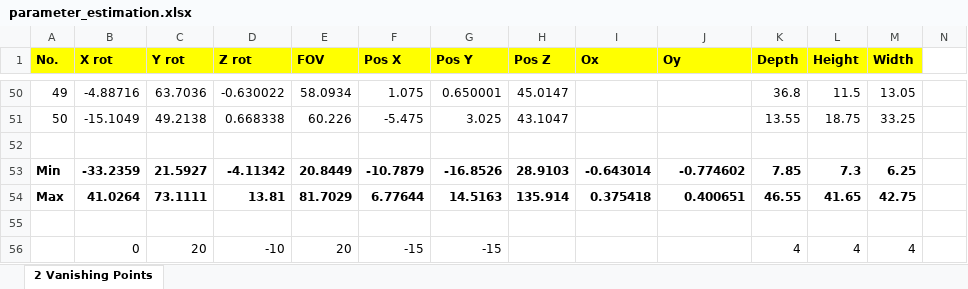
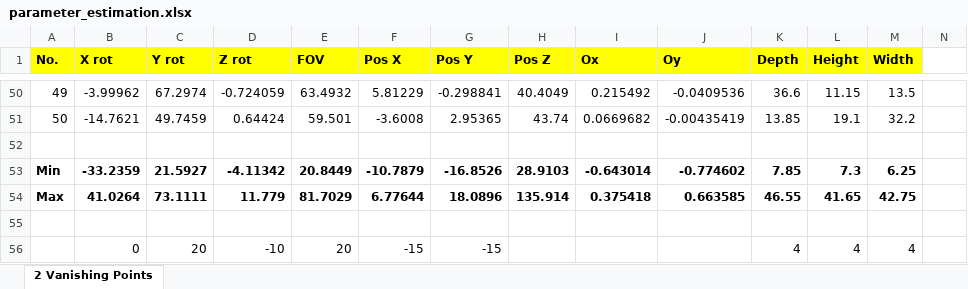
Before and after one commit to gnishida/VanishingPoint, an Excel workbook: parameter_estimation.xlsx, sheet 2 Vanishing Points, drawn as a sheet; only a part is shown, gaps mark what is left out; values as stored, in another font and other column widths than the file's, no borders; the diff covers the shown part only; the diff names each change by its address in the sheet, - before the commit and + after, or states it on an @@ line.

```diff
--- a/parameter_estimation.xlsx (sheet 2 Vanishing Points)
+++ b/parameter_estimation.xlsx (sheet 2 Vanishing Points)
-B50 (X rot): -4.88716
+B50 (X rot): -3.99962
-C50 (Y rot): 63.7036
+C50 (Y rot): 67.2974
-D50 (Z rot): -0.630022
+D50 (Z rot): -0.724059
-E50 (FOV): 58.0934
+E50 (FOV): 63.4932
-F50 (Pos X): 1.075
+F50 (Pos X): 5.81229
-G50 (Pos Y): 0.650001
+G50 (Pos Y): -0.298841
-H50 (Pos Z): 45.0147
+H50 (Pos Z): 40.4049
-I50 (Ox): (empty)
+I50 (Ox): 0.215492
-J50 (Oy): (empty)
+J50 (Oy): -0.0409536
-K50 (Depth): 36.8
+K50 (Depth): 36.6
-L50 (Height): 11.5
+L50 (Height): 11.15
-M50 (Width): 13.05
+M50 (Width): 13.5
-B51 (X rot): -15.1049
+B51 (X rot): -14.7621
-C51 (Y rot): 49.2138
+C51 (Y rot): 49.7459
-D51 (Z rot): 0.668338
+D51 (Z rot): 0.64424
-E51 (FOV): 60.226
+E51 (FOV): 59.501
-F51 (Pos X): -5.475
+F51 (Pos X): -3.6008
-G51 (Pos Y): 3.025
+G51 (Pos Y): 2.95365
-H51 (Pos Z): 43.1047
+H51 (Pos Z): 43.74
-I51 (Ox): (empty)
+I51 (Ox): 0.0669682
-J51 (Oy): (empty)
+J51 (Oy): -0.00435419
-K51 (Depth): 13.55
+K51 (Depth): 13.85
-L51 (Height): 18.75
+L51 (Height): 19.1
-M51 (Width): 33.25
+M51 (Width): 32.2
-D54 (Z rot): 13.81
+D54 (Z rot): 11.779
-G54 (Pos Y): 14.5163
+G54 (Pos Y): 18.0896
-J54 (Oy): 0.400651
+J54 (Oy): 0.663585
```
Also changed, not shown: 56 edited cells elsewhere in this sheet, 8 other files.
